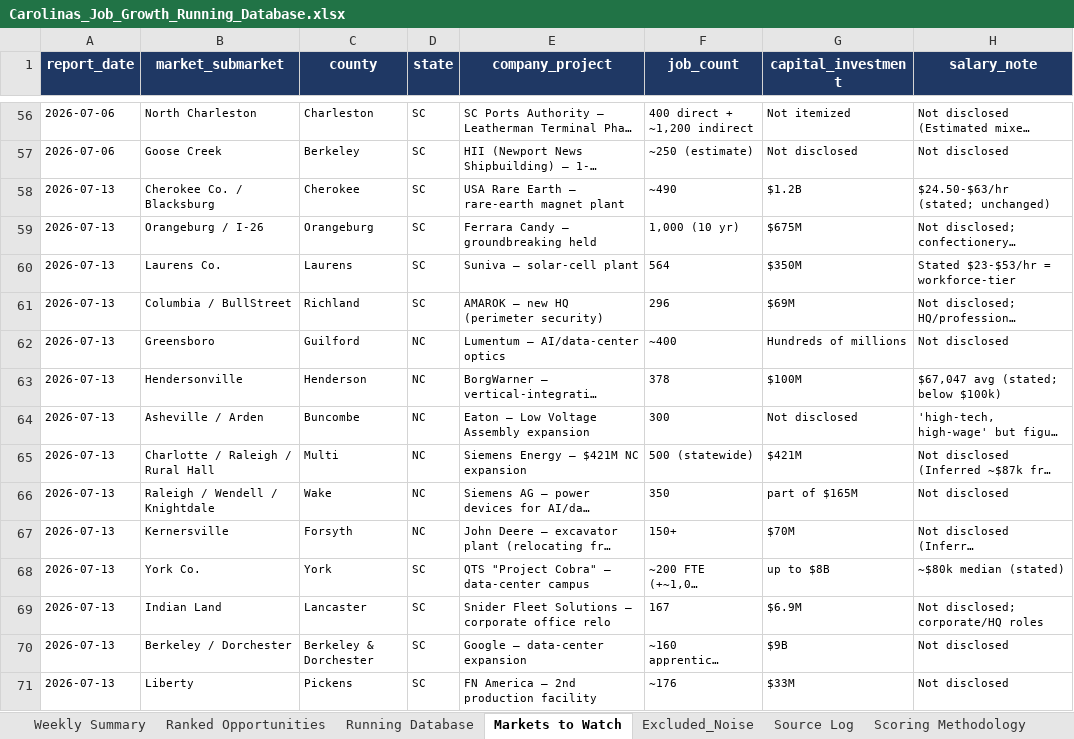
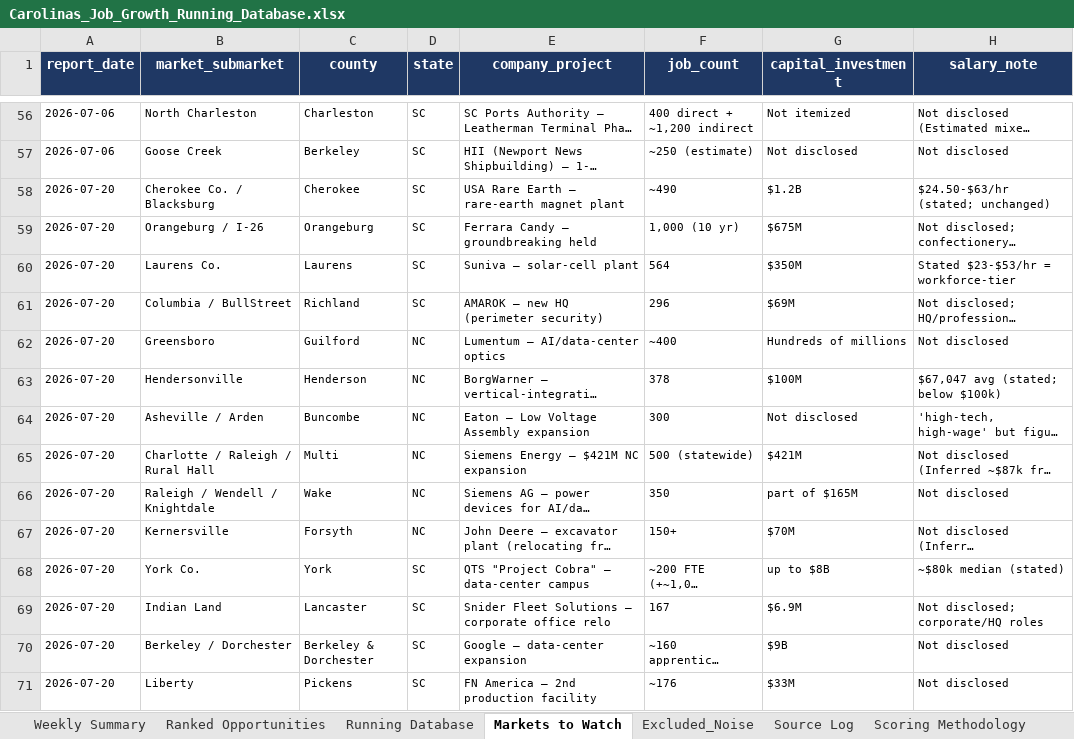
Before and after one commit to mcox-design/carolina-job-growth-report, an Excel workbook: reports/Carolinas_Job_Growth_Running_Database.xlsx, sheet Markets to Watch, drawn as a sheet; only a part is shown, gaps mark what is left out; long unchanged cells end in …; values as stored, in another font and other column widths than the file's, no borders; the diff covers the shown part only; the diff names each change by its address in the sheet, - before the commit and + after, or states it on an @@ line.

```diff
--- a/reports/Carolinas_Job_Growth_Running_Database.xlsx (sheet Markets to Watch)
+++ b/reports/Carolinas_Job_Growth_Running_Database.xlsx (sheet Markets to Watch)
-A58:A71 (report_date): 2026-07-13
+A58:A71 (report_date): 2026-07-20
```
Also changed, not shown: 43 added rows and 27 edited cells elsewhere in this sheet, sheet Running Database, sheet Ranked Opportunities, sheet Excluded_Noise, sheet Source Log, sheet Scoring Methodology, sheet Weekly Summary.
